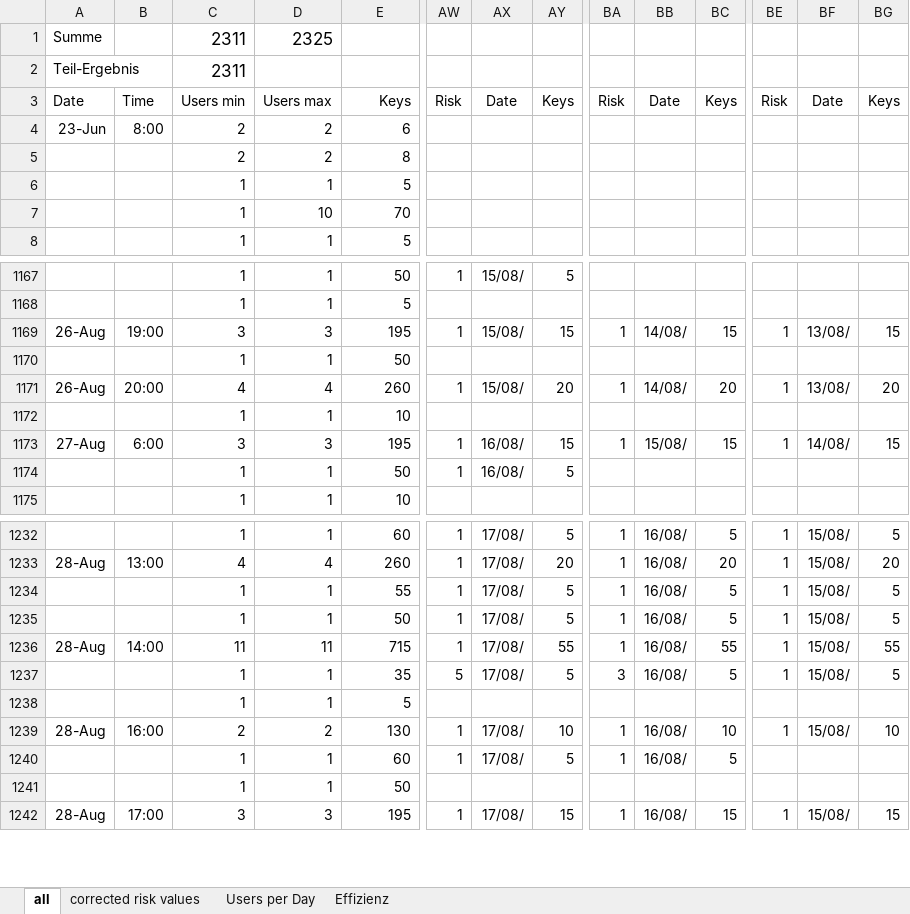
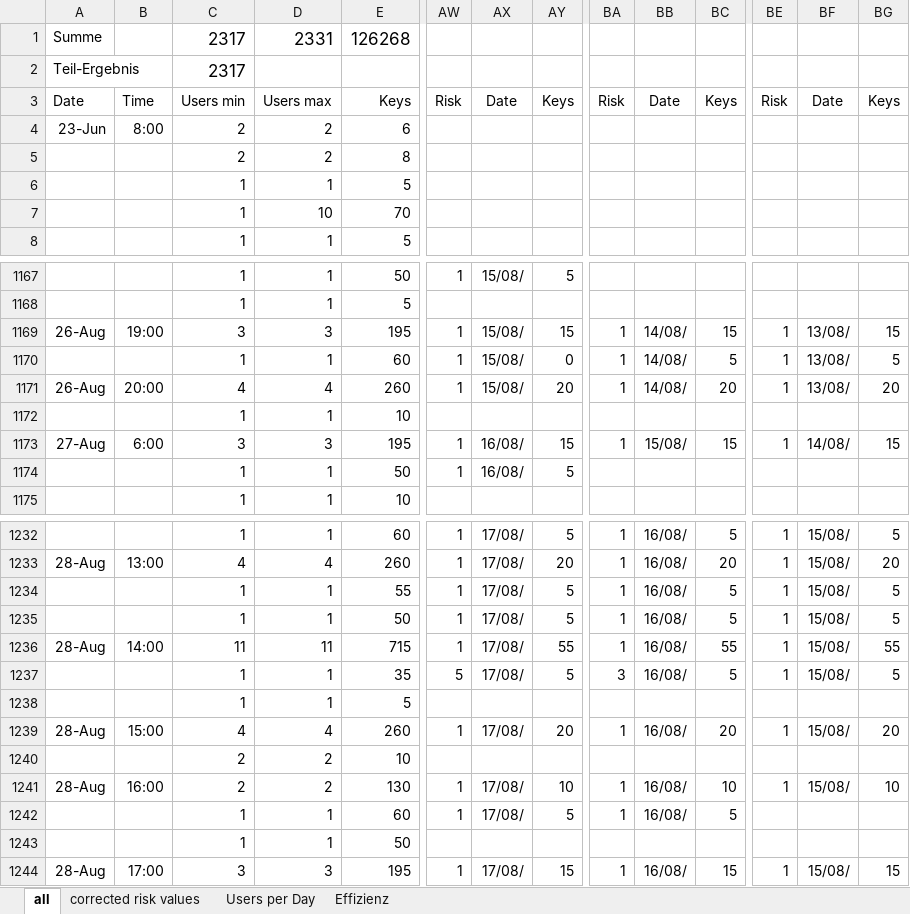
Before and after one commit to Tho-Mat/corona-stuff, an Excel workbook: überblick.xlsx, sheet all, drawn as a sheet; only a part is shown, gaps mark what is left out; values as stored, in another font and other column widths than the file's, no borders; conditional formats not drawn; rows hold the shown columns only; the diff names each change by its address in the sheet, - before the commit and + after, or states it on an @@ line.

```diff
--- a/überblick.xlsx (sheet all)
+++ b/überblick.xlsx (sheet all)
-C1:C2: 2311
+C1:C2: 2317
-D1: 2325
+D1: 2331
-E1: (empty)
+E1: 126268
-E1170: 50
+E1170: 60
-AW1170: (empty)
+AW1170: 1
-AX1170: (empty)
+AX1170: 15/08/
-AY1170: (empty)
+AY1170: 0
-BA1170: (empty)
+BA1170: 1
-BB1170: (empty)
+BB1170: 14/08/
-BC1170: (empty)
+BC1170: 5
-BE1170: (empty)
+BE1170: 1
-BF1170: (empty)
+BF1170: 13/08/
-BG1170: (empty)
+BG1170: 5
+row 1239: 28-Aug | 15:00 | 4 | 4 | 260 | 1 | 17/08/ | 20 | 1 | 16/08/ | 20 | 1 | 15/08/ | 20
+row 1240:  |  | 2 | 2 | 10
```
Also changed, not shown: sheet corrected risk values, sheet Users per Day, sheet Effizienz, charts or pictures, 1 other file.
